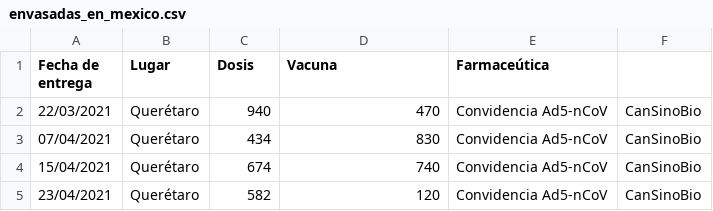
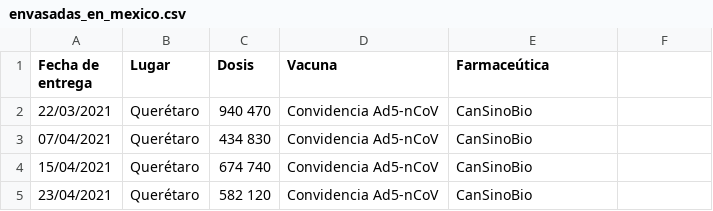
Before and after one commit to ssmdhdbindp/Vacunas, a CSV file: envasadas_en_mexico.csv, drawn as a sheet.

Commit message:
Update envasadas_en_mexico.csv

```diff
--- a/envasadas_en_mexico.csv
+++ b/envasadas_en_mexico.csv
@@ -1,5 +1,5 @@
 Fecha de entrega,Lugar,Dosis,Vacuna,Farmaceútica
-22/03/2021,Querétaro,940,470,Convidencia Ad5-nCoV,CanSinoBio
-07/04/2021,Querétaro,434,830,Convidencia Ad5-nCoV,CanSinoBio
-15/04/2021,Querétaro,674,740,Convidencia Ad5-nCoV,CanSinoBio
-23/04/2021,Querétaro,582,120,Convidencia Ad5-nCoV,CanSinoBio
+22/03/2021,Querétaro,940 470,Convidencia Ad5-nCoV,CanSinoBio
+07/04/2021,Querétaro,434 830,Convidencia Ad5-nCoV,CanSinoBio
+15/04/2021,Querétaro,674 740,Convidencia Ad5-nCoV,CanSinoBio
+23/04/2021,Querétaro,582 120,Convidencia Ad5-nCoV,CanSinoBio
```
